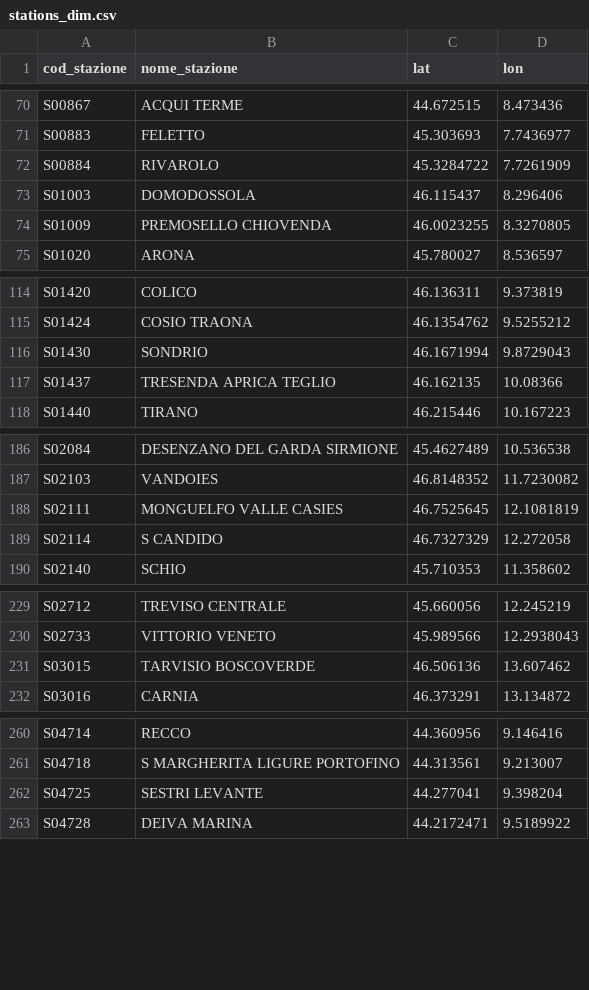
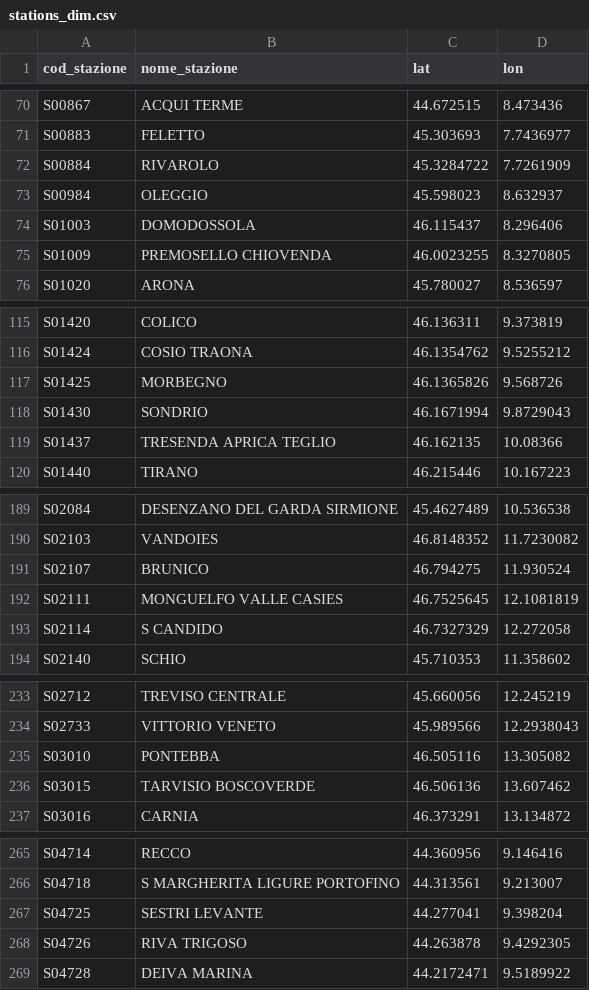
Before and after one commit to DrElegantia/trainstats-dashboard-test, a CSV file: data/gold/stations_dim.csv, drawn as a sheet; only a part is shown, gaps mark what is left out; the diff covers the shown part only.

```diff
--- a/data/gold/stations_dim.csv
+++ b/data/gold/stations_dim.csv
@@ -72,2 +72,3 @@ S00883,FELETTO,45.303693,7.7436977
 S00884,RIVAROLO,45.3284722,7.7261909
+S00984,OLEGGIO,45.598023,8.632937
 S01003,DOMODOSSOLA,46.115437,8.296406
@@ -115,2 +116,3 @@ S01420,COLICO,46.136311,9.373819
 S01424,COSIO TRAONA,46.1354762,9.5255212
+S01425,MORBEGNO,46.1365826,9.568726
 S01430,SONDRIO,46.1671994,9.8729043
@@ -187,2 +190,3 @@ S02084,DESENZANO DEL GARDA SIRMIONE,45.4627489,10.536538
 S02103,VANDOIES,46.8148352,11.7230082
+S02107,BRUNICO,46.794275,11.930524
 S02111,MONGUELFO VALLE CASIES,46.7525645,12.1081819
@@ -230,2 +234,3 @@ S02712,TREVISO CENTRALE,45.660056,12.245219
 S02733,VITTORIO VENETO,45.989566,12.2938043
+S03010,PONTEBBA,46.505116,13.305082
 S03015,TARVISIO BOSCOVERDE,46.506136,13.607462
@@ -262,2 +267,3 @@ S04718,S MARGHERITA LIGURE PORTOFINO,44.313561,9.213007
 S04725,SESTRI LEVANTE,44.277041,9.398204
+S04726,RIVA TRIGOSO,44.263878,9.4292305
 S04728,DEIVA MARINA,44.2172471,9.5189922
```
Also changed, not shown: 4 added rows and 1 moved row elsewhere in this file, data/gold/copertura_categoria.csv, 16 other files.
